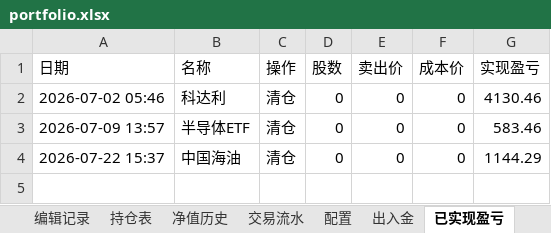
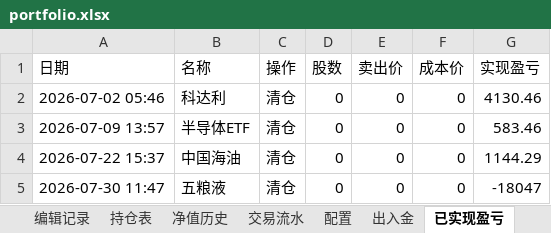
Before and after one commit to wanchangjia-png/investment-agent, an Excel workbook: portfolio.xlsx, sheet 已实现盈亏, drawn as a sheet; values as stored, in another font and other column widths than the file's, no borders; the diff names each change by its address in the sheet, - before the commit and + after, or states it on an @@ line.

Commit message:
auto-sync portfolio.xlsx 2026-07-30 11:47

```diff
--- a/portfolio.xlsx (sheet 已实现盈亏)
+++ b/portfolio.xlsx (sheet 已实现盈亏)
+row 5: 2026-07-30 11:47 | 五粮液 | 清仓 | 0 | 0 | 0 | -18047
```
